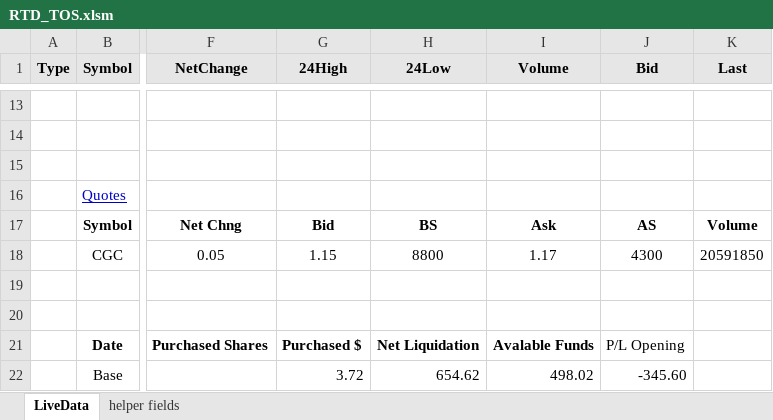
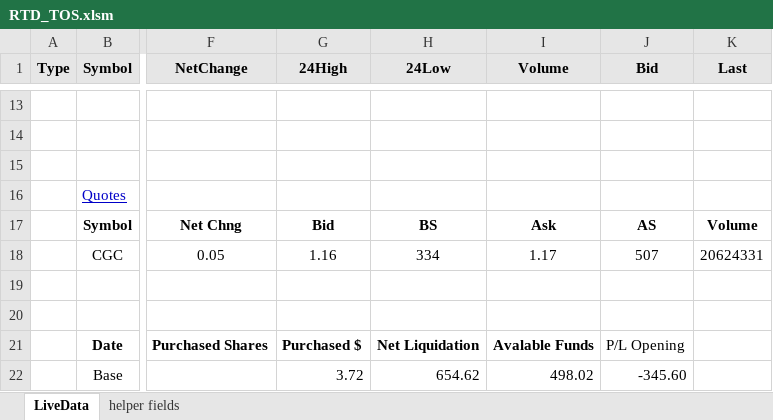
Before and after one commit to Cocodog2014/thor, an Excel workbook: RTD_TOS.xlsm, sheet LiveData, drawn as a sheet; only a part is shown, gaps mark what is left out; values as stored, in another font and other column widths than the file's, no borders; charts and pictures and table styles not drawn; the diff covers the shown part only; the diff names each change by its address in the sheet, - before the commit and + after, or states it on an @@ line.

```diff
--- a/RTD_TOS.xlsm (sheet LiveData)
+++ b/RTD_TOS.xlsm (sheet LiveData)
-G18 (24High): 1.15
+G18 (24High): 1.16
-H18 (24Low): 8800
+H18 (24Low): 334
-J18 (Bid): 4300
+J18 (Bid): 507
-K18 (Last): 20591850
+K18 (Last): 20624331
```
Also changed, not shown: 8 added rows, 8 removed rows and 25 edited cells elsewhere in this sheet, 3 other files.
